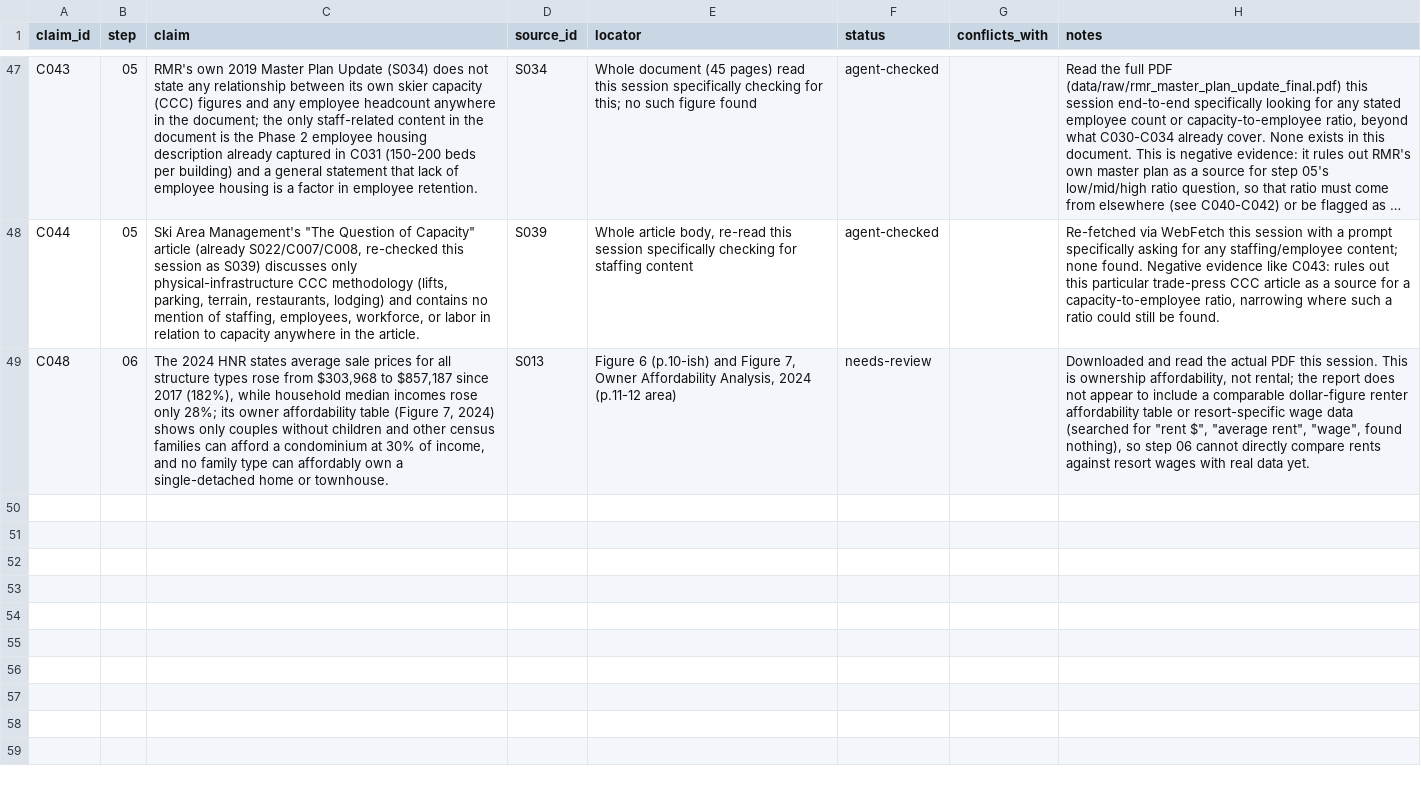
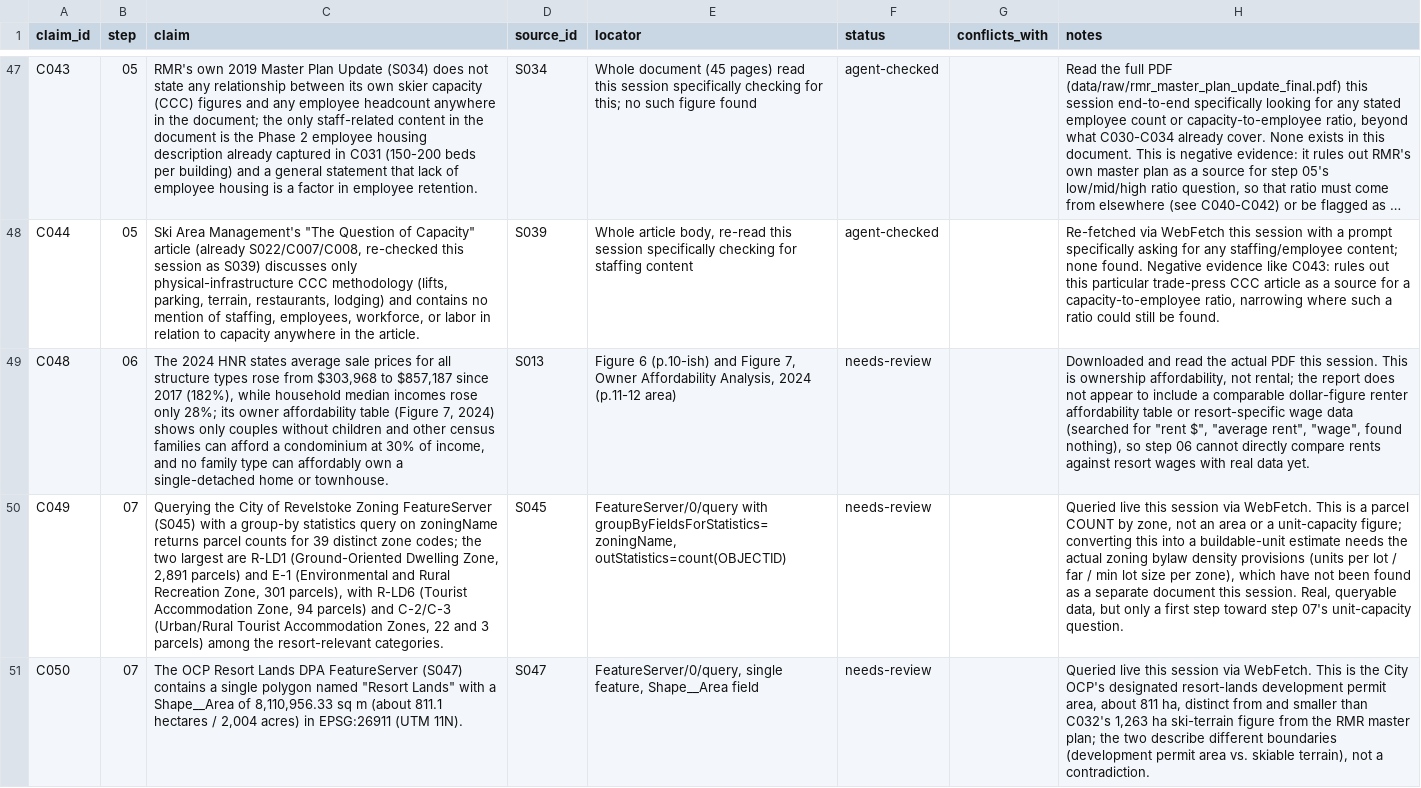
Before and after one commit to Jasonfan28/resort_plan, a CSV file: research/claims.csv, drawn as a sheet; only a part is shown, gaps mark what is left out; long unchanged cells end in …; the diff names each change by its address in the sheet, - before the commit and + after, or states it on an @@ line.

Commit message:
Add zoning distribution and resort lands DPA area (step 07)
C049: live query of the City's Zoning FeatureServer, grouped by
zoningName, gives parcel counts across 39 zone codes (R-LD1 dominates
at 2,891 parcels; tourist-accommodation zones C-2/C-3/R-LD6 also
present). A parcel count, not a unit-capacity figure -- the zoning
bylaw's density provisions still need to be found separately.

C050: the OCP Resort Lands DPA is a single ~811 ha polygon, distinct
from and smaller than the master plan's 1,263 ha ski-terrain figure
(C032) -- a development permit area versus the skiable terrain, not a
conflict.

```diff
--- a/research/claims.csv
+++ b/research/claims.csv
+row 50: C049 | 07 | Querying the City of Revelstoke Zoning FeatureServer (S045) with a group-by statistics query on zoningName returns parcel counts for 39 distinct zone codes; the two largest are R-LD1 (Ground-Oriented Dwelling Zone, 2,891 parcels) and E-1 (Environmental and Rural Recreation Zone, 301 parcels), with R-LD6 (Tourist Accommodation Zone, 94 parcels) and C-2/C-3 (Urban/Rural Tourist Accommodation Zones, 22 and 3 parcels) among the resort-relevant categories. | S045 | FeatureServer/0/query with groupByFieldsForStatistics=zoningName, outStatistics=count(OBJECTID) | needs-review |  | Queried live this session via WebFetch. This is a parcel COUNT by zone, not an area or a unit-capacity figure; converting this into a buildable-unit estimate needs the actual zoning bylaw density provisions (units per lot / far / min lot size per zone), which have not been found as a separate document this session. Real, queryable data, but only a first step toward step 07's unit-capacity question.
+row 51: C050 | 07 | The OCP Resort Lands DPA FeatureServer (S047) contains a single polygon named "Resort Lands" with a Shape__Area of 8,110,956.33 sq m (about 811.1 hectares / 2,004 acres) in EPSG:26911 (UTM 11N). | S047 | FeatureServer/0/query, single feature, Shape__Area field | needs-review |  | Queried live this session via WebFetch. This is the City OCP's designated resort-lands development permit area, about 811 ha, distinct from and smaller than C032's 1,263 ha ski-terrain figure from the RMR master plan; the two describe different boundaries (development permit area vs. skiable terrain), not a contradiction.
```
